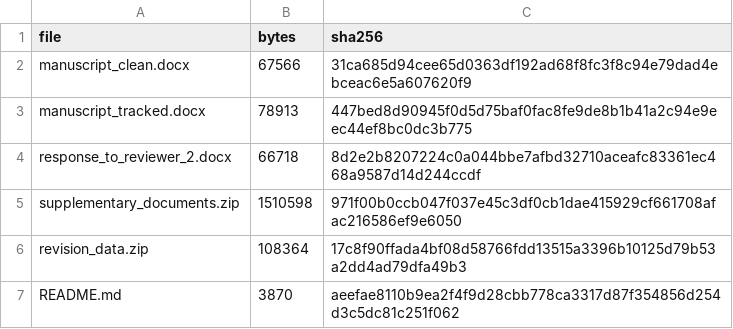
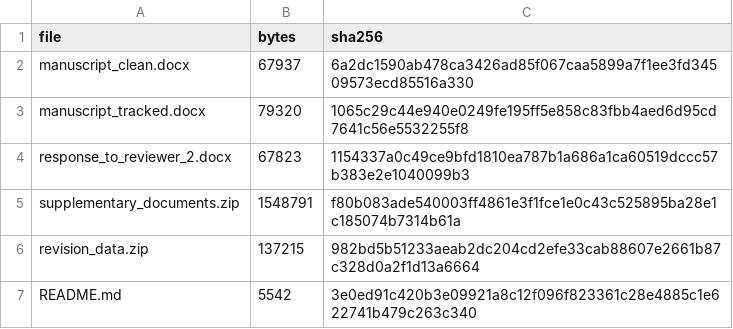
Before and after one commit to camontefusco/ANVISA_RAG_publication_repository_20260720, a CSV file: revisions/reviewer_2_20261030/SHA256_MANIFEST.csv, drawn as a sheet.

```diff
--- a/revisions/reviewer_2_20261030/SHA256_MANIFEST.csv
+++ b/revisions/reviewer_2_20261030/SHA256_MANIFEST.csv
@@ -1,7 +1,7 @@
 file,bytes,sha256
-manuscript_clean.docx,67566,31ca685d94cee65d0363df192ad68f8fc3f8c94e79dad4ebceac6e5a607620f9
-manuscript_tracked.docx,78913,447bed8d90945f0d5d75baf0fac8fe9de8b1b41a2c94e9eec44ef8bc0dc3b775
-response_to_reviewer_2.docx,66718,8d2e2b8207224c0a044bbe7afbd32710aceafc83361ec468a9587d14d244ccdf
-supplementary_documents.zip,1510598,971f00b0ccb047f037e45c3df0cb1dae415929cf661708afac216586ef9e6050
-revision_data.zip,108364,17c8f90ffada4bf08d58766fdd13515a3396b10125d79b53a2dd4ad79dfa49b3
-README.md,3870,aeefae8110b9ea2f4f9d28cbb778ca3317d87f354856d254d3c5dc81c251f062
+manuscript_clean.docx,67937,6a2dc1590ab478ca3426ad85f067caa5899a7f1ee3fd34509573ecd85516a330
+manuscript_tracked.docx,79320,1065c29c44e940e0249fe195ff5e858c83fbb4aed6d95cd7641c56e5532255f8
+response_to_reviewer_2.docx,67823,1154337a0c49ce9bfd1810ea787b1a686a1ca60519dccc57b383e2e1040099b3
+supplementary_documents.zip,1548791,f80b083ade540003ff4861e3f1fce1e0c43c525895ba28e1c185074b7314b61a
+revision_data.zip,137215,982bd5b51233aeab2dc204cd2efe33cab88607e2661b87c328d0a2f1d13a6664
+README.md,5542,3e0ed91c420b3e09921a8c12f096f823361c28e4885c1e622741b479c263c340
```
Also changed, not shown: 7 other files.
